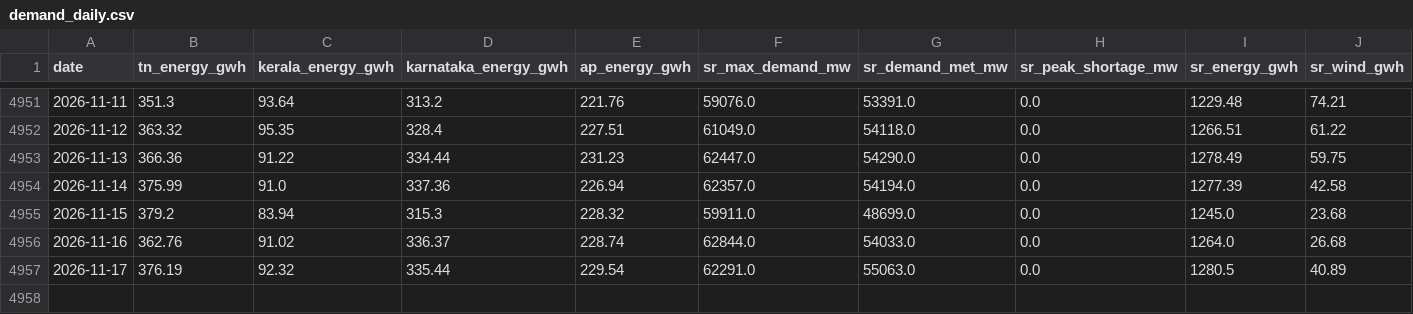
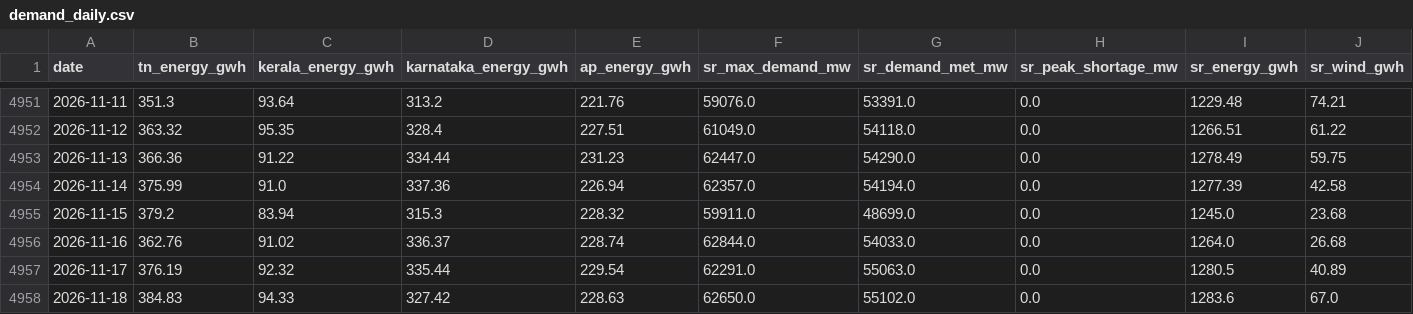
Before and after one commit to gkavin2527/tn-peak-demand, a CSV file: data/demand_daily.csv, drawn as a sheet; only a part is shown, gaps mark what is left out; rows hold the shown columns only; the diff names each change by its address in the sheet, - before the commit and + after, or states it on an @@ line.

```diff
--- a/data/demand_daily.csv
+++ b/data/demand_daily.csv
+row 4958: 2026-11-18 | 384.83 | 94.33 | 327.42 | 228.63 | 62650.0 | 55102.0 | 0.0 | 1283.6 | 67.0
```
Also changed, not shown: data/peak_demand.csv, data/weather_forecast_log.csv, 3 other files.
